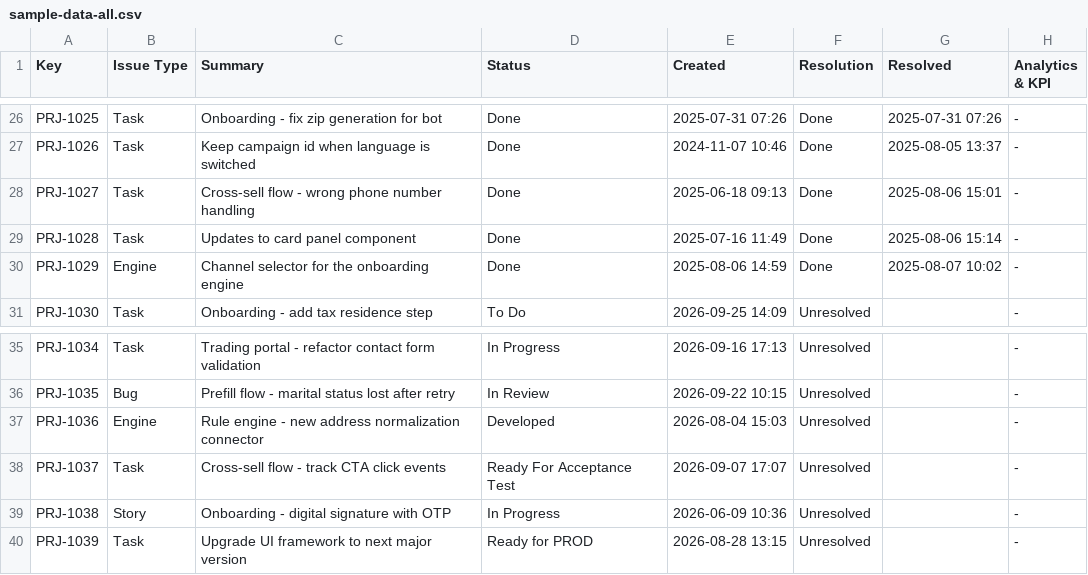
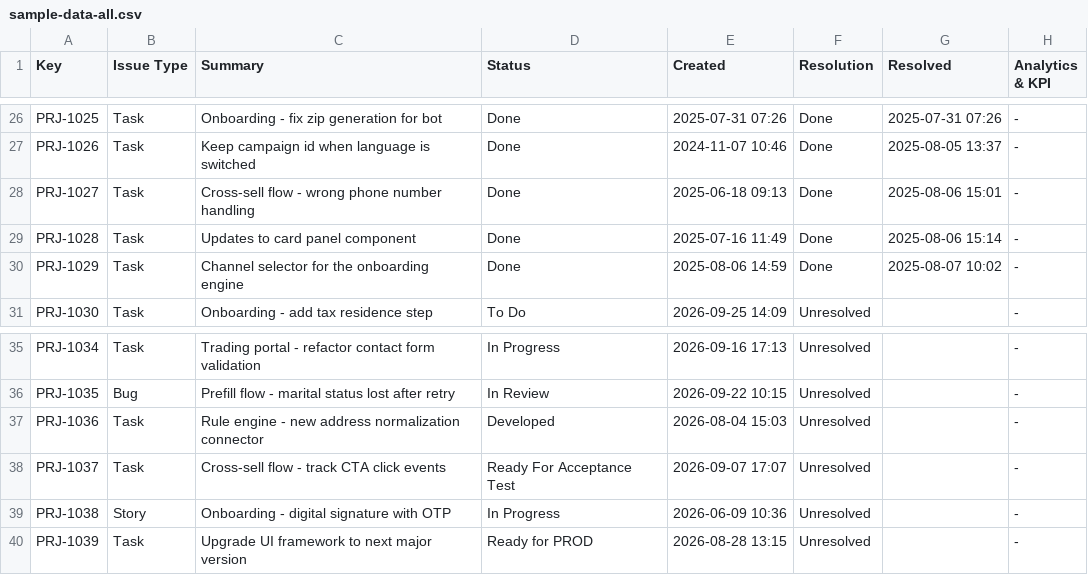
Before and after one commit to matteopelucco/py-statustime-report, a CSV file: sample-data-all.csv, drawn as a sheet; only a part is shown, gaps mark what is left out; the diff names each change by its address in the sheet, - before the commit and + after, or states it on an @@ line.

```diff
--- a/sample-data-all.csv
+++ b/sample-data-all.csv
-B30 (Issue Type): Engine
+B30 (Issue Type): Task
-B37 (Issue Type): Engine
+B37 (Issue Type): Task
```
Also changed, not shown: 7 other files.
